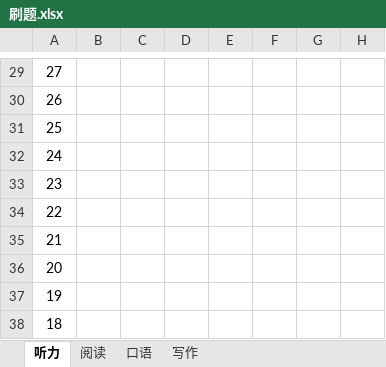
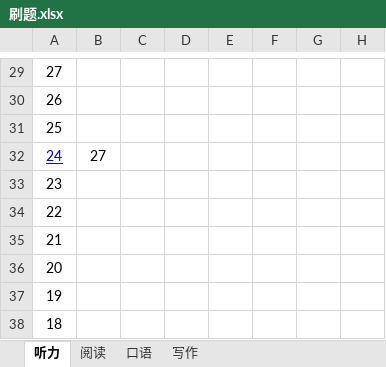
Before and after one commit to leizhenyu-lzy/Blog, an Excel workbook: English/TOEFL/刷题/刷题.xlsx, sheet 听力, drawn as a sheet; only a part is shown, gaps mark what is left out; values as stored, in another font and other column widths than the file's, no borders; the diff names each change by its address in the sheet, - before the commit and + after, or states it on an @@ line.

```diff
--- a/English/TOEFL/刷题/刷题.xlsx (sheet 听力)
+++ b/English/TOEFL/刷题/刷题.xlsx (sheet 听力)
@@ A32 underline: off → on, text colour: black → #0000FF @@
-B32: (empty)
+B32: 27
```
Also changed, not shown: 10 other files.
